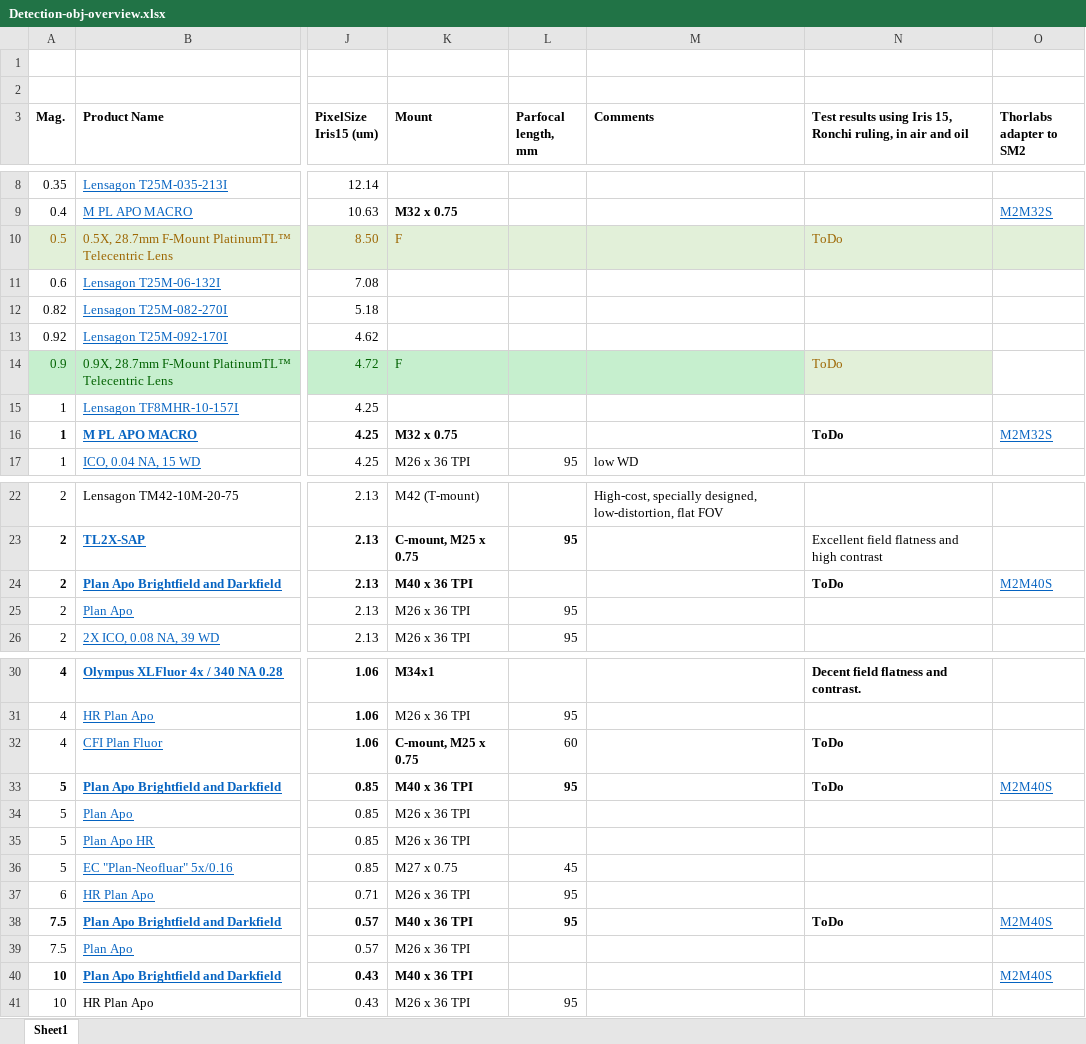
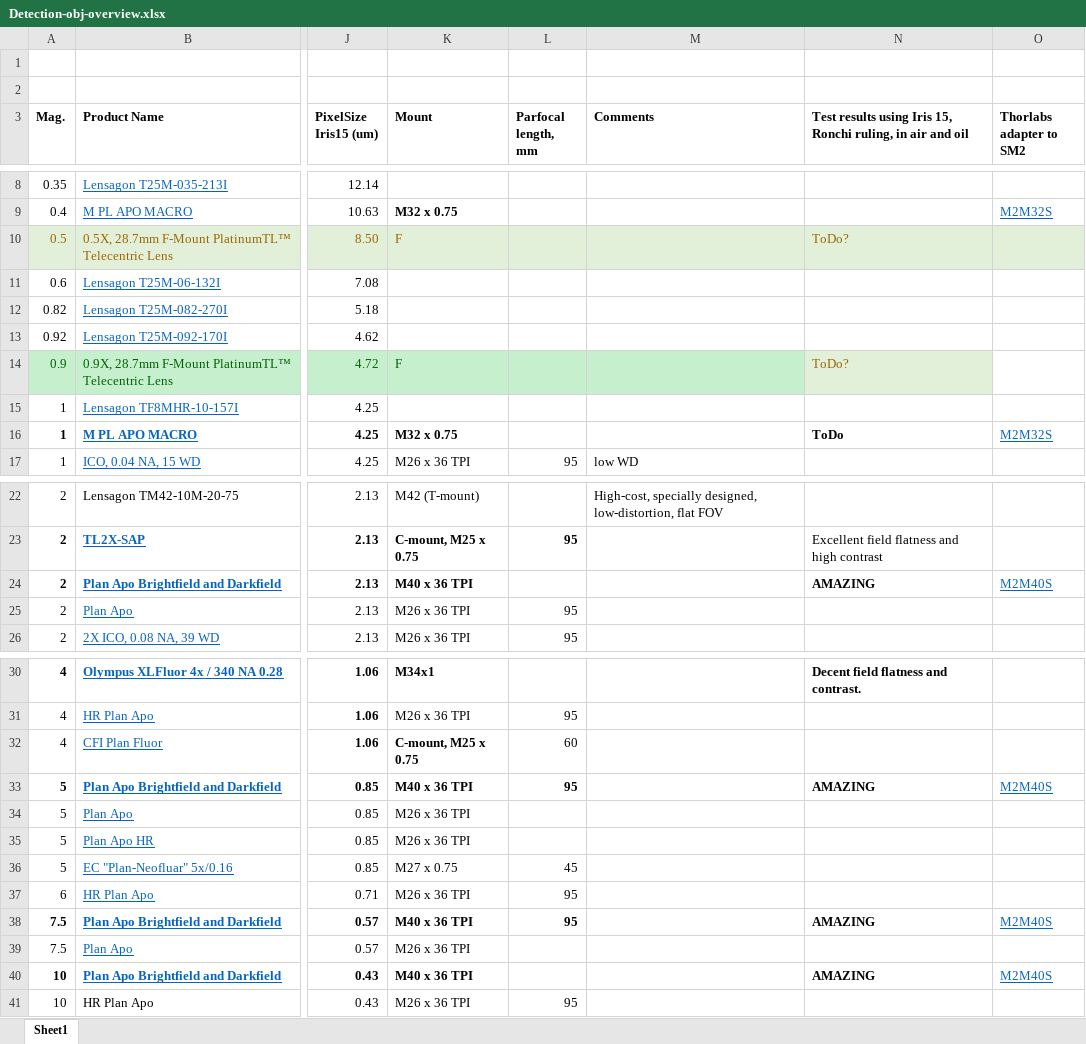
Before and after one commit to mesoSPIM/benchtop-hardware, an Excel workbook: Benchtop/parts-list/Detection-obj-overview.xlsx, sheet Sheet1, drawn as a sheet; only a part is shown, gaps mark what is left out; values as stored, in another font and other column widths than the file's, no borders; the diff names each change by its address in the sheet, - before the commit and + after, or states it on an @@ line.

Commit message:
Mitutoyo Plan Apso are amazing

```diff
--- a/Benchtop/parts-list/Detection-obj-overview.xlsx (sheet Sheet1)
+++ b/Benchtop/parts-list/Detection-obj-overview.xlsx (sheet Sheet1)
-N10: ToDo
+N10: ToDo?
-N14: ToDo
+N14: ToDo?
-N24: ToDo
+N24: AMAZING
-N32: ToDo
+N32: (empty)
-N33: ToDo
+N33: AMAZING
-N38: ToDo
+N38: AMAZING
-N40: (empty)
+N40: AMAZING
```
